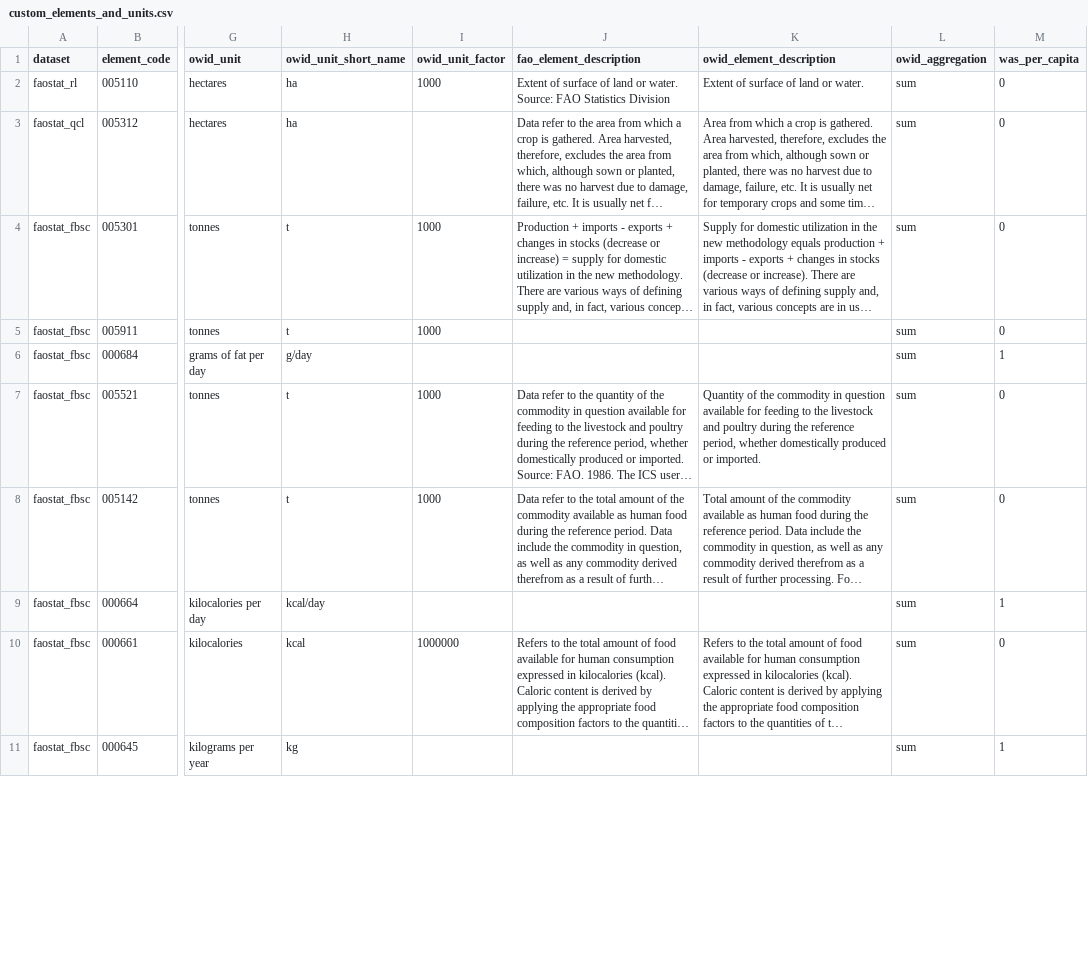
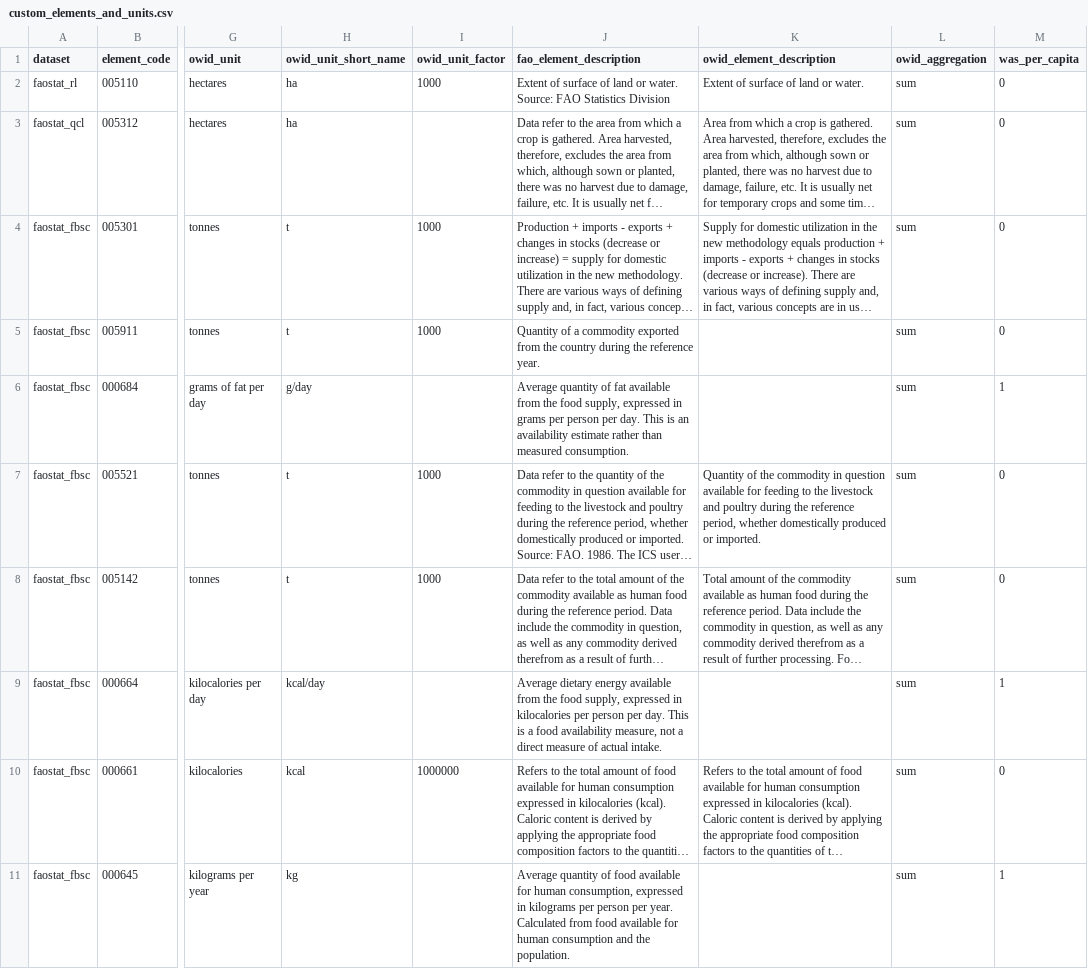
Before and after one commit to owid/etl, a CSV file: etl/steps/data/garden/faostat/2026-11-23/custom_elements_and_units.csv, drawn as a sheet; only a part is shown, gaps mark what is left out; long unchanged cells end in …; the diff covers the shown part only; the diff names each change by its address in the sheet, - before the commit and + after, or states it on an @@ line.

```diff
--- a/etl/steps/data/garden/faostat/2026-11-23/custom_elements_and_units.csv
+++ b/etl/steps/data/garden/faostat/2026-11-23/custom_elements_and_units.csv
-J5 (fao_element_description): (empty)
+J5 (fao_element_description): Quantity of a commodity exported from the country during the reference year.
-J6 (fao_element_description): (empty)
+J6 (fao_element_description): Average quantity of fat available from the food supply, expressed in grams per person per day. This is an availability estimate rather than measured consumption.
-J9 (fao_element_description): (empty)
+J9 (fao_element_description): Average dietary energy available from the food supply, expressed in kilocalories per person per day. This is a food availability measure, not a direct measure of actual intake.
-J11 (fao_element_description): (empty)
+J11 (fao_element_description): Average quantity of food available for human consumption, expressed in kilograms per person per year. Calculated from food available for human consumption and the population.
```
Also changed, not shown: 4 edited cells elsewhere in this file, etl/steps/data/garden/faostat/2026-11-23/custom_datasets.csv, etl/steps/data/garden/faostat/2026-11-23/custom_items.csv.
